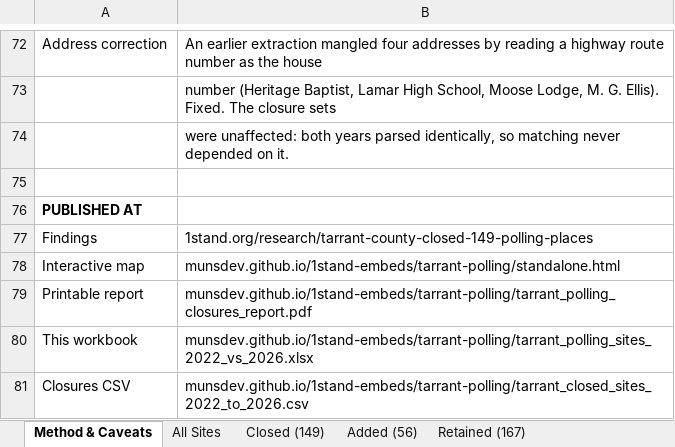
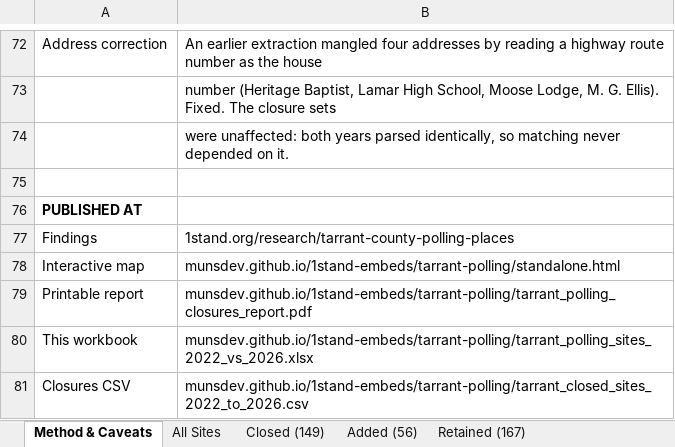
Before and after one commit to munsdev/1stand-embeds, an Excel workbook: tarrant-polling/tarrant_polling_sites_2022_vs_2026.xlsx, sheet Method & Caveats, drawn as a sheet; only a part is shown, gaps mark what is left out; values as stored, in another font and other column widths than the file's, no borders; the diff names each change by its address in the sheet, - before the commit and + after, or states it on an @@ line.

```diff
--- a/tarrant-polling/tarrant_polling_sites_2022_vs_2026.xlsx (sheet Method & Caveats)
+++ b/tarrant-polling/tarrant_polling_sites_2022_vs_2026.xlsx (sheet Method & Caveats)
-B77: 1stand.org/research/tarrant-county-closed-149-polling-places
+B77: 1stand.org/research/tarrant-county-polling-places
```
Also changed, not shown: 3 other files.
